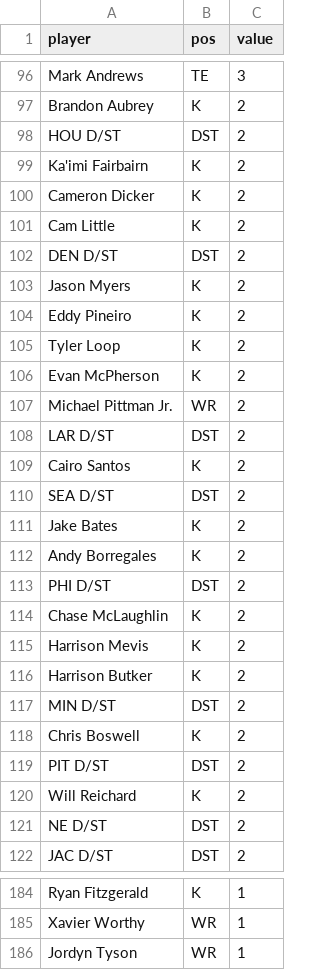
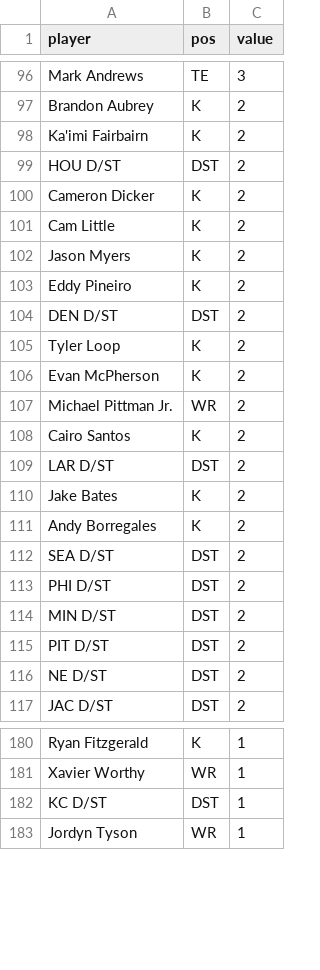
Before and after one commit to HelloHowAreYouHaveANiceDay/ff-assistant, a CSV file: data/values.csv, drawn as a sheet; only a part is shown, gaps mark what is left out; the diff covers the shown part only.

```diff
--- a/data/values.csv
+++ b/data/values.csv
@@ -97,9 +97,9 @@ Mark Andrews,TE,3
 Brandon Aubrey,K,2
+Ka'imi Fairbairn,K,2
 HOU D/ST,DST,2
-Ka'imi Fairbairn,K,2
 Cameron Dicker,K,2
 Cam Little,K,2
-DEN D/ST,DST,2
 Jason Myers,K,2
 Eddy Pineiro,K,2
+DEN D/ST,DST,2
 Tyler Loop,K,2
@@ -107,15 +107,10 @@ Evan McPherson,K,2
 Michael Pittman Jr.,WR,2
+Cairo Santos,K,2
 LAR D/ST,DST,2
-Cairo Santos,K,2
-SEA D/ST,DST,2
 Jake Bates,K,2
 Andy Borregales,K,2
+SEA D/ST,DST,2
 PHI D/ST,DST,2
-Chase McLaughlin,K,2
-Harrison Mevis,K,2
-Harrison Butker,K,2
 MIN D/ST,DST,2
-Chris Boswell,K,2
 PIT D/ST,DST,2
-Will Reichard,K,2
 NE D/ST,DST,2
@@ -185,2 +181,3 @@ Ryan Fitzgerald,K,1
 Xavier Worthy,WR,1
+KC D/ST,DST,1
 Jordyn Tyson,WR,1
```
Also changed, not shown: 8 added rows, 4 removed rows, 15 moved rows and 1 edited cell elsewhere in this file, data/player-news.csv, data/player-report.csv, 6 other files.
